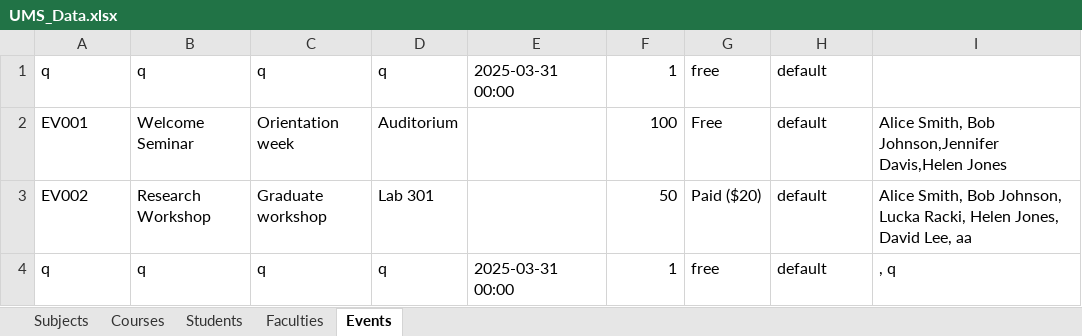
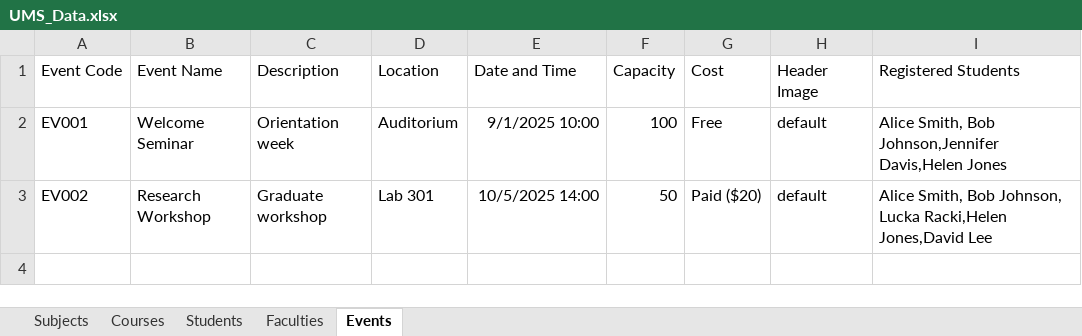
Before and after one commit to rmushtaq112/UMS_Engg1420, an Excel workbook: src/main/resources/com/example/ums_engg1420/UMS_Data.xlsx, sheet Events, drawn as a sheet; values as stored, in another font and other column widths than the file's, no borders; charts and pictures not drawn; removed rows and columns are numbered as before the commit, all else as after; the diff names each change by its address in the sheet, - before the commit and + after, or states it on an @@ line.

Commit message:
admin can add event and delete event, table is synced w user, user can register by add name and add email (email not displayed anywhere yet), admin can view the number of students who hv registered (2)

```diff
--- a/src/main/resources/com/example/ums_engg1420/UMS_Data.xlsx (sheet Events)
+++ b/src/main/resources/com/example/ums_engg1420/UMS_Data.xlsx (sheet Events)
-row 1: q | q | q | q | 2025-03-31 00:00 | 1 | free | default
+row 1: Event Code | Event Name | Description | Location | Date and Time | Capacity | Cost | Header Image | Registered Students
-E2: (empty)
+E2: 9/1/2025 10:00
-E3: (empty)
+E3: 10/5/2025 14:00
-I3: …Johnson, Lucka Racki, Helen Jones, David Lee, aa
+I3: …Johnson, Lucka Racki,Helen Jones,David Lee
-row 4: q | q | q | q | 2025-03-31 00:00 | 1 | free | default | , q
```
Also changed, not shown: sheet Subjects, charts or pictures, 1 other file.
